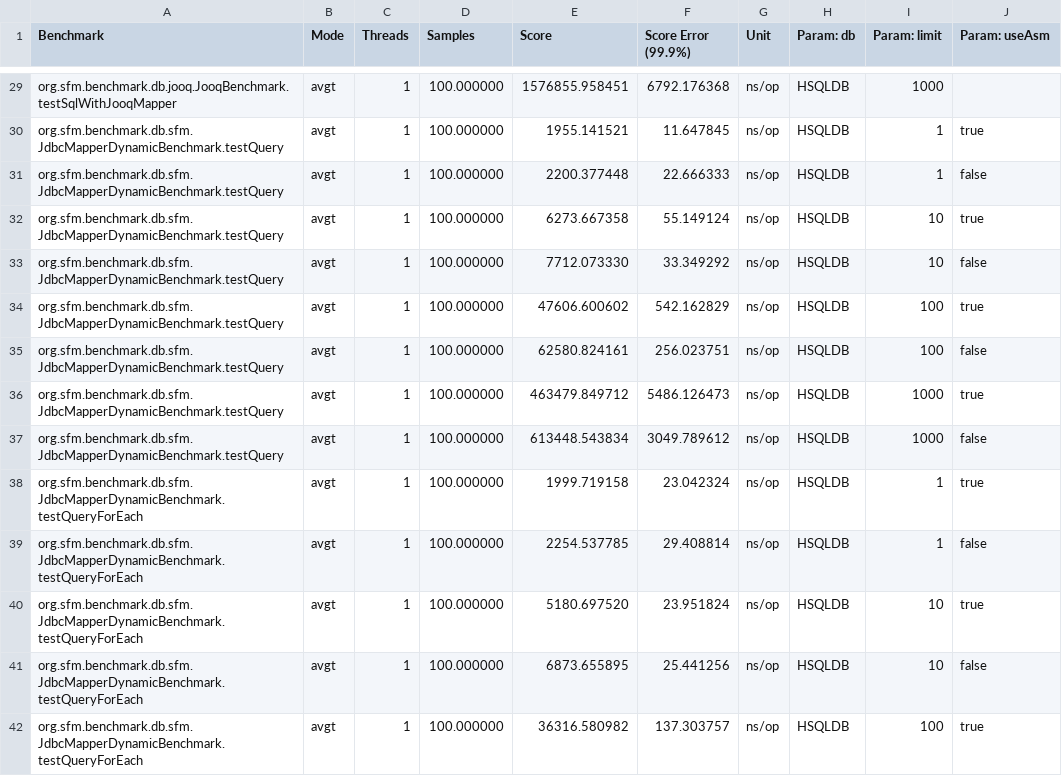
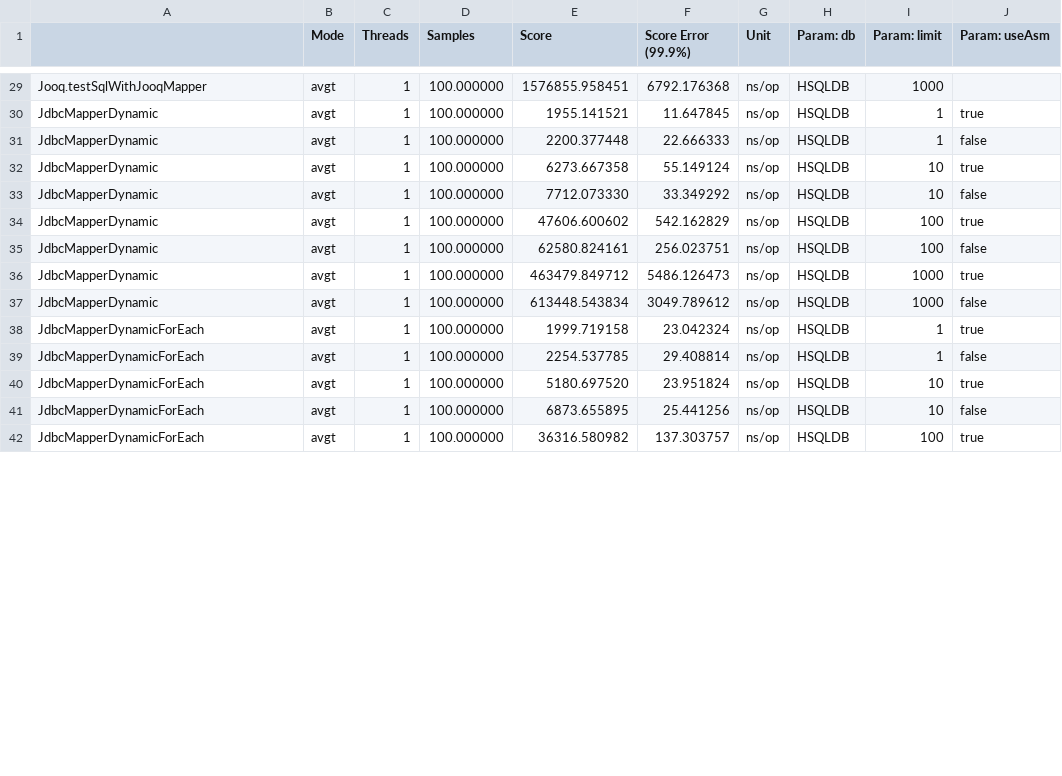
Before and after one commit to arnaudroger/orm-benchmark, a CSV file: src/main/results/data/jmh/20150324_221016_java8_1hsqldb.csv, drawn as a sheet; only a part is shown, gaps mark what is left out; the diff covers the shown part only.

```diff
--- a/src/main/results/data/jmh/20150324_221016_java8_1hsqldb.csv
+++ b/src/main/results/data/jmh/20150324_221016_java8_1hsqldb.csv
@@ -1 +1 @@
-"Benchmark","Mode","Threads","Samples","Score","Score Error (99.9%)","Unit","Param: db","Param: limit","Param: useAsm"
+"","Mode","Threads","Samples","Score","Score Error (99.9%)","Unit","Param: db","Param: limit","Param: useAsm"
@@ -29,14 +29,14 @@
-"org.sfm.benchmark.db.jooq.JooqBenchmark.testSqlWithJooqMapper","avgt",1,100.000000,1576855.958451,6792.176368,"ns/op",HSQLDB,1000,
-"org.sfm.benchmark.db.sfm.JdbcMapperDynamicBenchmark.testQuery","avgt",1,100.000000,1955.141521,11.647845,"ns/op",HSQLDB,1,true
-"org.sfm.benchmark.db.sfm.JdbcMapperDynamicBenchmark.testQuery","avgt",1,100.000000,2200.377448,22.666333,"ns/op",HSQLDB,1,false
-"org.sfm.benchmark.db.sfm.JdbcMapperDynamicBenchmark.testQuery","avgt",1,100.000000,6273.667358,55.149124,"ns/op",HSQLDB,10,true
-"org.sfm.benchmark.db.sfm.JdbcMapperDynamicBenchmark.testQuery","avgt",1,100.000000,7712.073330,33.349292,"ns/op",HSQLDB,10,false
-"org.sfm.benchmark.db.sfm.JdbcMapperDynamicBenchmark.testQuery","avgt",1,100.000000,47606.600602,542.162829,"ns/op",HSQLDB,100,true
-"org.sfm.benchmark.db.sfm.JdbcMapperDynamicBenchmark.testQuery","avgt",1,100.000000,62580.824161,256.023751,"ns/op",HSQLDB,100,false
-"org.sfm.benchmark.db.sfm.JdbcMapperDynamicBenchmark.testQuery","avgt",1,100.000000,463479.849712,5486.126473,"ns/op",HSQLDB,1000,true
-"org.sfm.benchmark.db.sfm.JdbcMapperDynamicBenchmark.testQuery","avgt",1,100.000000,613448.543834,3049.789612,"ns/op",HSQLDB,1000,false
-"org.sfm.benchmark.db.sfm.JdbcMapperDynamicBenchmark.testQueryForEach","avgt",1,100.000000,1999.719158,23.042324,"ns/op",HSQLDB,1,true
-"org.sfm.benchmark.db.sfm.JdbcMapperDynamicBenchmark.testQueryForEach","avgt",1,100.000000,2254.537785,29.408814,"ns/op",HSQLDB,1,false
-"org.sfm.benchmark.db.sfm.JdbcMapperDynamicBenchmark.testQueryForEach","avgt",1,100.000000,5180.697520,23.951824,"ns/op",HSQLDB,10,true
-"org.sfm.benchmark.db.sfm.JdbcMapperDynamicBenchmark.testQueryForEach","avgt",1,100.000000,6873.655895,25.441256,"ns/op",HSQLDB,10,false
-"org.sfm.benchmark.db.sfm.JdbcMapperDynamicBenchmark.testQueryForEach","avgt",1,100.000000,36316.580982,137.303757,"ns/op",HSQLDB,100,true
+"Jooq.testSqlWithJooqMapper","avgt",1,100.000000,1576855.958451,6792.176368,"ns/op",HSQLDB,1000,
+"JdbcMapperDynamic","avgt",1,100.000000,1955.141521,11.647845,"ns/op",HSQLDB,1,true
+"JdbcMapperDynamic","avgt",1,100.000000,2200.377448,22.666333,"ns/op",HSQLDB,1,false
+"JdbcMapperDynamic","avgt",1,100.000000,6273.667358,55.149124,"ns/op",HSQLDB,10,true
+"JdbcMapperDynamic","avgt",1,100.000000,7712.073330,33.349292,"ns/op",HSQLDB,10,false
+"JdbcMapperDynamic","avgt",1,100.000000,47606.600602,542.162829,"ns/op",HSQLDB,100,true
+"JdbcMapperDynamic","avgt",1,100.000000,62580.824161,256.023751,"ns/op",HSQLDB,100,false
+"JdbcMapperDynamic","avgt",1,100.000000,463479.849712,5486.126473,"ns/op",HSQLDB,1000,true
+"JdbcMapperDynamic","avgt",1,100.000000,613448.543834,3049.789612,"ns/op",HSQLDB,1000,false
+"JdbcMapperDynamicForEach","avgt",1,100.000000,1999.719158,23.042324,"ns/op",HSQLDB,1,true
+"JdbcMapperDynamicForEach","avgt",1,100.000000,2254.537785,29.408814,"ns/op",HSQLDB,1,false
+"JdbcMapperDynamicForEach","avgt",1,100.000000,5180.697520,23.951824,"ns/op",HSQLDB,10,true
+"JdbcMapperDynamicForEach","avgt",1,100.000000,6873.655895,25.441256,"ns/op",HSQLDB,10,false
+"JdbcMapperDynamicForEach","avgt",1,100.000000,36316.580982,137.303757,"ns/op",HSQLDB,100,true
```
Also changed, not shown: 50 edited cells elsewhere in this file, src/main/results/data/jmh/20150324_221016_java8_2mysql.csv, src/main/results/data/jmh/20150325_063326_java8_csv.csv, 2 other files.
